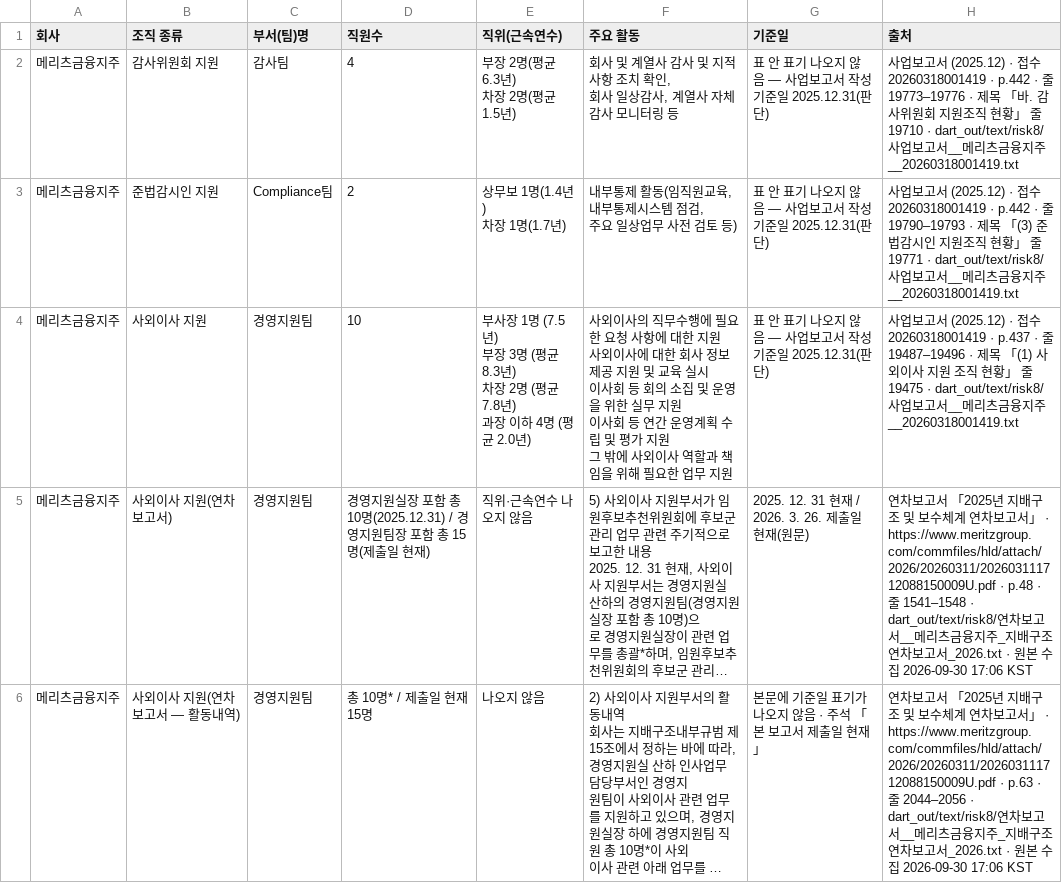
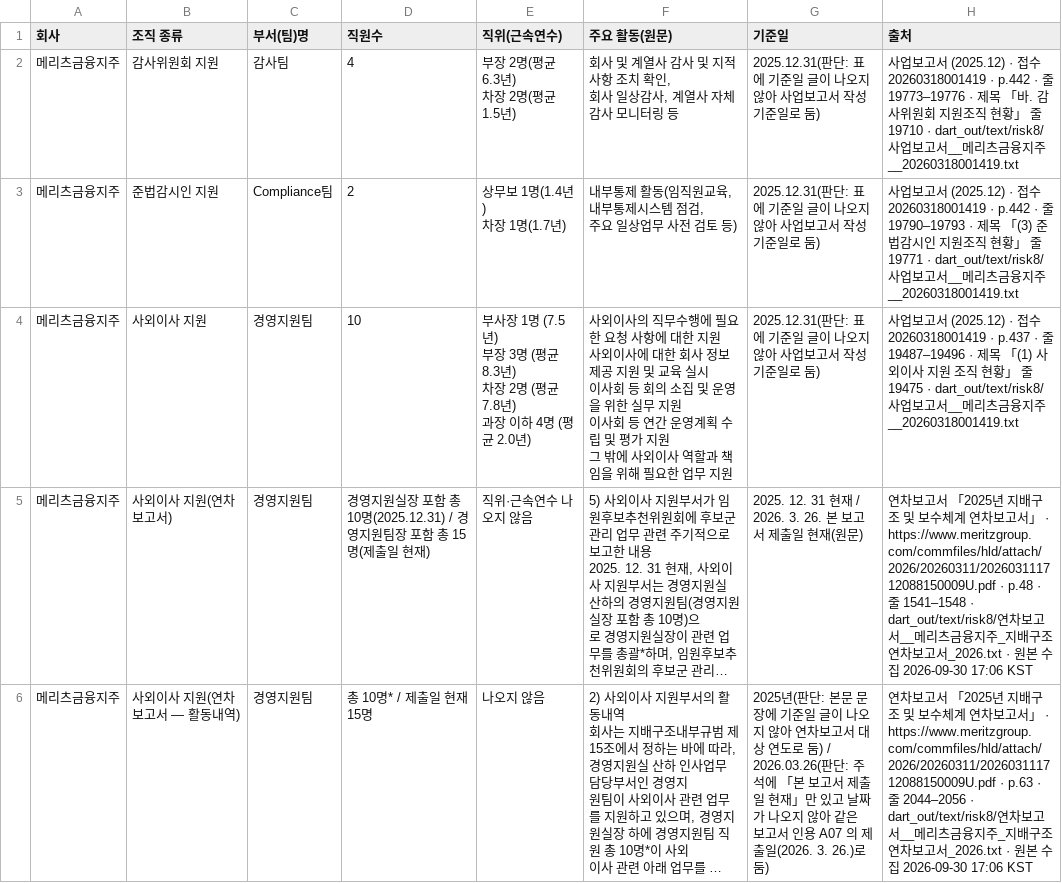
Before and after one commit to lastprice-tech/lastprice, a CSV file: dart_out/org14/메리츠금융지주_지원조직.csv, drawn as a sheet; only a part is shown; long unchanged cells end in …; the diff covers the shown part only; the diff names each change by its address in the sheet, - before the commit and + after, or states it on an @@ line.

```diff
--- a/dart_out/org14/메리츠금융지주_지원조직.csv
+++ b/dart_out/org14/메리츠금융지주_지원조직.csv
-F1: 주요 활동
+F1: 주요 활동(원문)
-G2:G4 (기준일): 표 안 표기 나오지 않음 — 사업보고서 작성기준일 2025.12.31(판단)
+G2:G4 (기준일): 2025.12.31(판단: 표에 기준일 글이 나오지 않아 사업보고서 작성기준일로 둠)
-G5 (기준일): 2025. 12. 31 현재 / 2026. 3. 26. 제출일 현재(원문)
+G5 (기준일): 2025. 12. 31 현재 / 2026. 3. 26. 본 보고서 제출일 현재(원문)
-G6 (기준일): 본문에 기준일 표기가 나오지 않음 · 주석 「본 보고서 제출일 현재」
+G6 (기준일): 2025년(판단: 본문 문장에 기준일 글이 나오지 않아 연차보고서 대상 연도로 둠) / 2026.03.26(판단: 주석에 「본 보고서 제출일 현재」만 있고 날짜가 나오지 않아 같은 보고서 인용 A07 의 제출일(2026. 3. 26.)로 둠)
```
Also changed, not shown: 3 edited cells elsewhere in this file, dart_out/org14/NH농협금융지주_조직단위.csv, dart_out/org14/메리츠금융지주_조직단위.csv, 44 other files.
